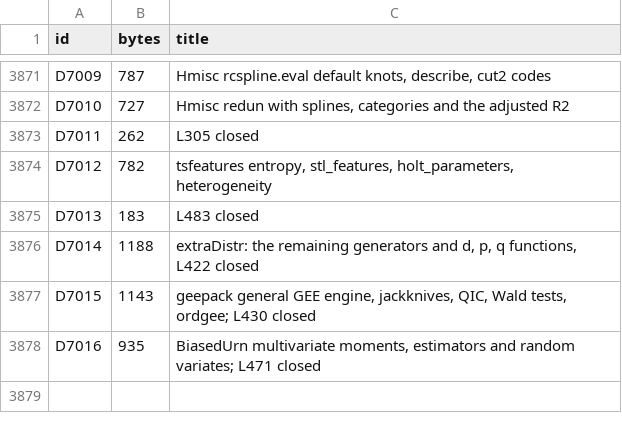
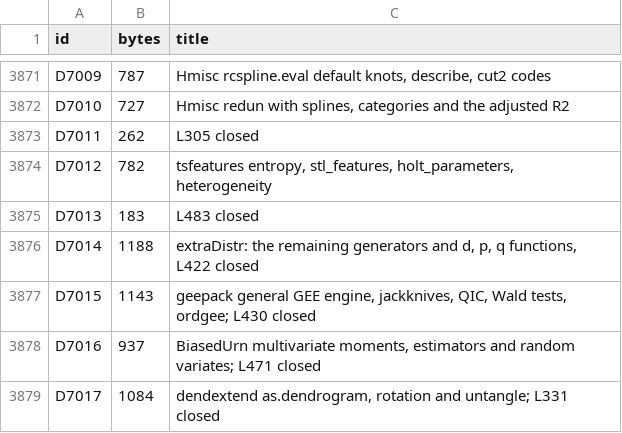
Before and after one commit to nebosa-company/neper, a TSV file: docs/digest/decisions.tsv, drawn as a sheet; only a part is shown, gaps mark what is left out.

```diff
--- a/docs/digest/decisions.tsv
+++ b/docs/digest/decisions.tsv
@@ -3877,2 +3877,3 @@ D7014	1188	extraDistr: the remaining generators and d, p, q functions, L422 clos
 D7015	1143	geepack general GEE engine, jackknives, QIC, Wald tests, ordgee; L430 closed
-D7016	935	BiasedUrn multivariate moments, estimators and random variates; L471 closed
+D7016	937	BiasedUrn multivariate moments, estimators and random variates; L471 closed
+D7017	1084	dendextend as.dendrogram, rotation and untangle; L331 closed
```
Also changed, not shown: docs/digest/queue.tsv, 4 other files.
